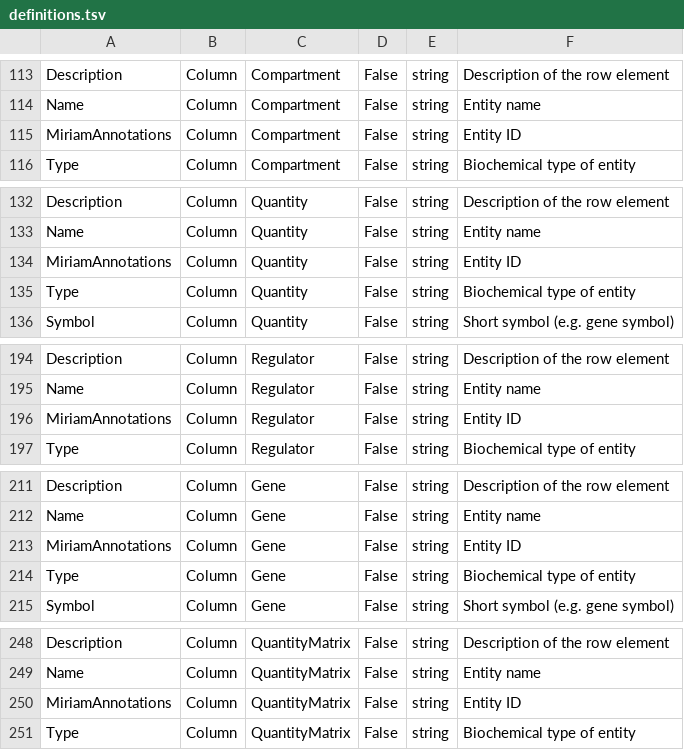
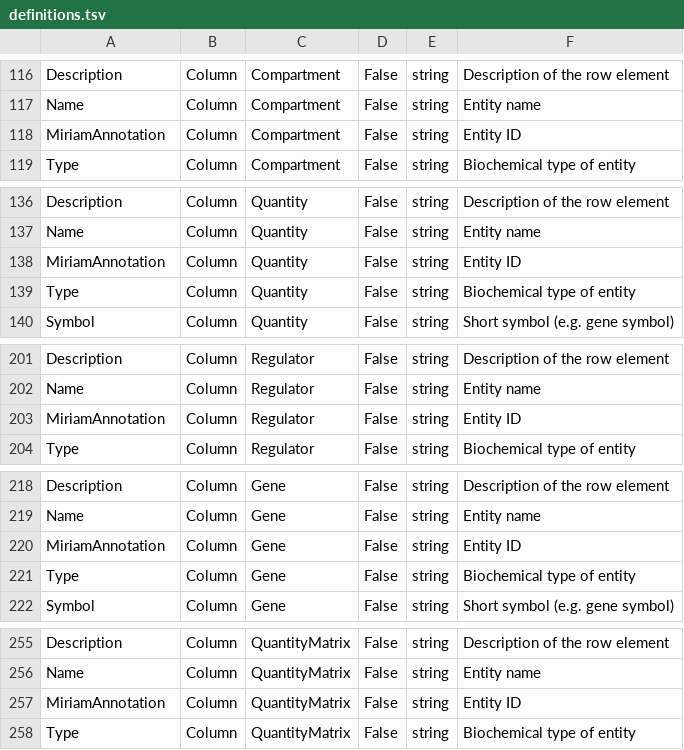
Before and after one commit to tlubitz/sbtab_web, a TSV file: static/files/default_files/definitions.tsv, drawn as a sheet; only a part is shown, gaps mark what is left out; the diff covers the shown part only.

```diff
--- a/static/files/default_files/definitions.tsv
+++ b/static/files/default_files/definitions.tsv
@@ -114,3 +117,3 @@ Description	Column	Compartment	False	string	Description of the row element
 Name	Column	Compartment	False	string	Entity name
-MiriamAnnotations	Column	Compartment	False	string	Entity ID
+MiriamAnnotation	Column	Compartment	False	string	Entity ID
 Type	Column	Compartment	False	string	Biochemical type of entity
@@ -133,3 +137,3 @@ Description	Column	Quantity	False	string	Description of the row element
 Name	Column	Quantity	False	string	Entity name
-MiriamAnnotations	Column	Quantity	False	string	Entity ID
+MiriamAnnotation	Column	Quantity	False	string	Entity ID
 Type	Column	Quantity	False	string	Biochemical type of entity
@@ -195,3 +202,3 @@ Description	Column	Regulator	False	string	Description of the row element
 Name	Column	Regulator	False	string	Entity name
-MiriamAnnotations	Column	Regulator	False	string	Entity ID
+MiriamAnnotation	Column	Regulator	False	string	Entity ID
 Type	Column	Regulator	False	string	Biochemical type of entity
@@ -212,3 +219,3 @@ Description	Column	Gene	False	string	Description of the row element
 Name	Column	Gene	False	string	Entity name
-MiriamAnnotations	Column	Gene	False	string	Entity ID
+MiriamAnnotation	Column	Gene	False	string	Entity ID
 Type	Column	Gene	False	string	Biochemical type of entity
@@ -249,3 +256,3 @@ Description	Column	QuantityMatrix	False	string	Description of the row element
 Name	Column	QuantityMatrix	False	string	Entity name
-MiriamAnnotations	Column	QuantityMatrix	False	string	Entity ID
+MiriamAnnotation	Column	QuantityMatrix	False	string	Entity ID
 Type	Column	QuantityMatrix	False	string	Biochemical type of entity
```
Also changed, not shown: 8 added rows and 5 edited cells elsewhere in this file, 11 other files.
